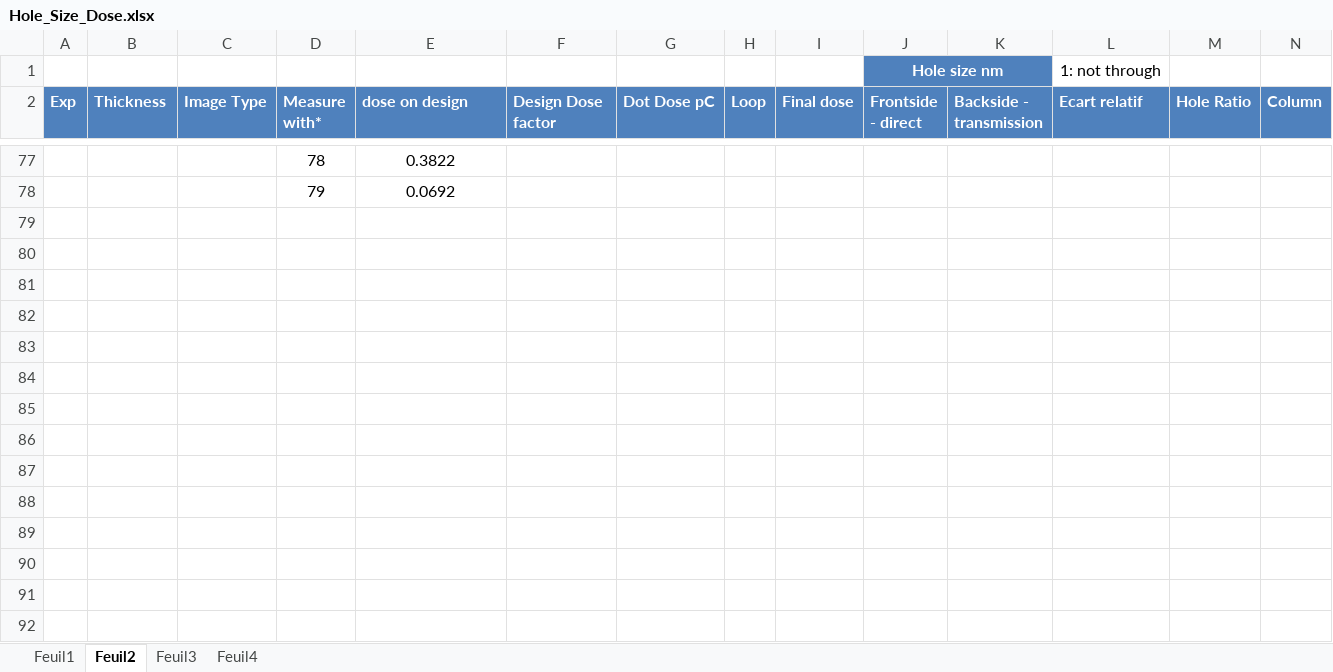
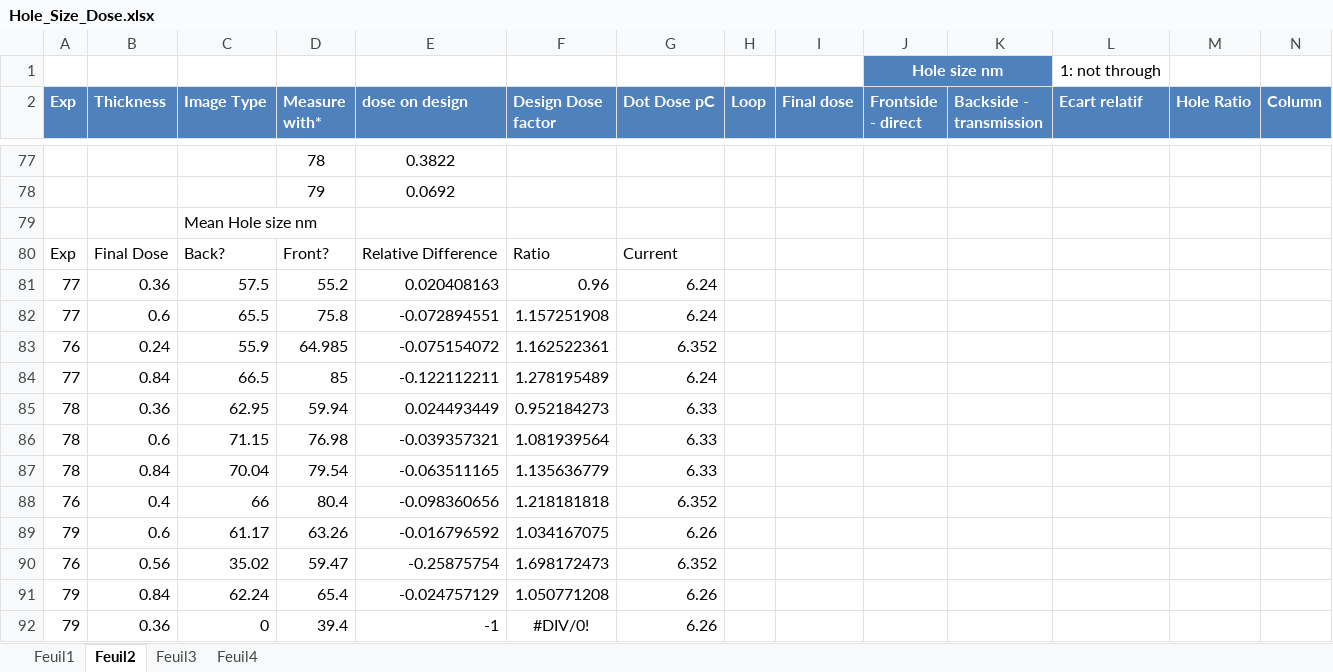
Before and after one commit to AdrienMau/Australie, an Excel workbook: Synthèse-Experiences/Hole_Size_Dose.xlsx, sheet Feuil2, drawn as a sheet; only a part is shown, gaps mark what is left out; values as stored, in another font and other column widths than the file's, no borders; charts and pictures and table styles not drawn; rows hold the shown columns only; the diff covers the shown part only; the diff names each change by its address in the sheet, - before the commit and + after, or states it on an @@ line.

Commit message:
hole

```diff
--- a/Synthèse-Experiences/Hole_Size_Dose.xlsx (sheet Feuil2)
+++ b/Synthèse-Experiences/Hole_Size_Dose.xlsx (sheet Feuil2)
+row 79:  |  | Mean Hole size nm
+row 80: Exp | Final Dose | Back? | Front? | Relative Difference | Ratio | Current
+row 81: 77 | 0.36 | 57.5 | 55.2 | 0.020408163 | 0.96 | 6.24
+row 82: 77 | 0.6 | 65.5 | 75.8 | -0.072894551 | 1.157251908 | 6.24
+row 83: 76 | 0.24 | 55.9 | 64.985 | -0.075154072 | 1.162522361 | 6.352
+row 84: 77 | 0.84 | 66.5 | 85 | -0.122112211 | 1.278195489 | 6.24
+row 85: 78 | 0.36 | 62.95 | 59.94 | 0.024493449 | 0.952184273 | 6.33
+row 86: 78 | 0.6 | 71.15 | 76.98 | -0.039357321 | 1.081939564 | 6.33
+row 87: 78 | 0.84 | 70.04 | 79.54 | -0.063511165 | 1.135636779 | 6.33
+row 88: 76 | 0.4 | 66 | 80.4 | -0.098360656 | 1.218181818 | 6.352
+row 89: 79 | 0.6 | 61.17 | 63.26 | -0.016796592 | 1.034167075 | 6.26
+row 90: 76 | 0.56 | 35.02 | 59.47 | -0.25875754 | 1.698172473 | 6.352
+row 91: 79 | 0.84 | 62.24 | 65.4 | -0.024757129 | 1.050771208 | 6.26
+row 92: 79 | 0.36 | 0 | 39.4 | -1 | #DIV/0! | 6.26
```
Also changed, not shown: 3 added rows, 3 removed rows, 2 moved rows, 5 edited cells and cell formats elsewhere in this sheet, sheet Feuil3, hidden cells, charts or pictures, 1 other file.
